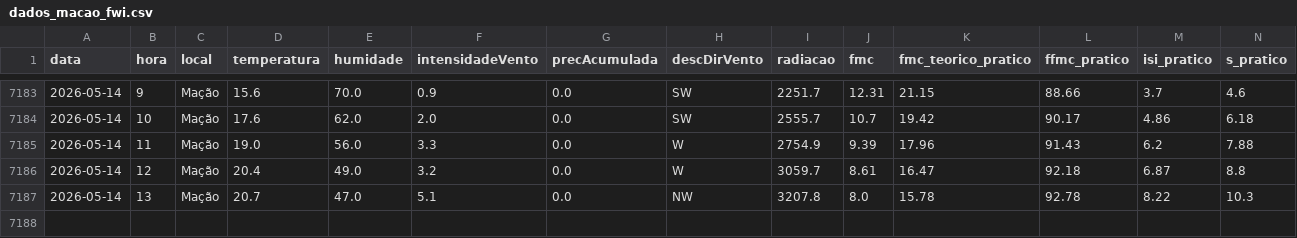
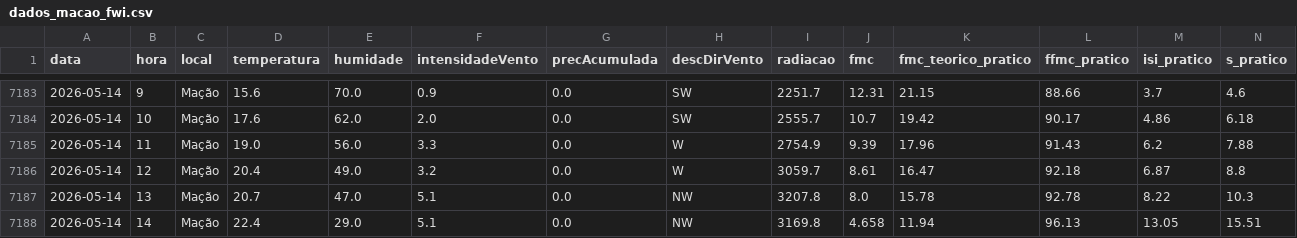
Before and after one commit to 23657/fwi-pipeline-ipt, a CSV file: dados_macao_fwi.csv, drawn as a sheet; only a part is shown, gaps mark what is left out; rows hold the shown columns only; the diff names each change by its address in the sheet, - before the commit and + after, or states it on an @@ line.

```diff
--- a/dados_macao_fwi.csv
+++ b/dados_macao_fwi.csv
+row 7188: 2026-05-14 | 14 | Mação | 22.4 | 29.0 | 5.1 | 0.0 | NW | 3169.8 | 4.658 | 11.94 | 96.13 | 13.05 | 15.51
```
Also changed, not shown: dados_castanheira_de_pera_fwi.csv, dados_ferreira_do_zezere_fwi.csv, 2 other files.
